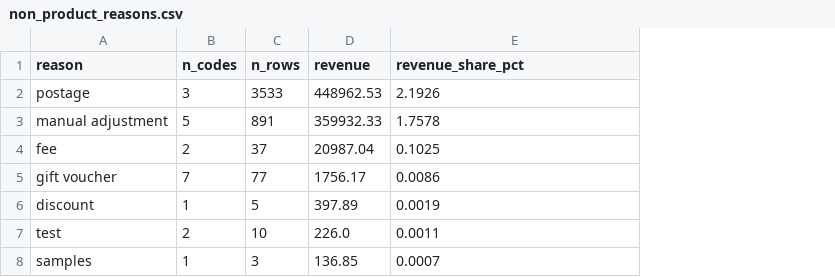
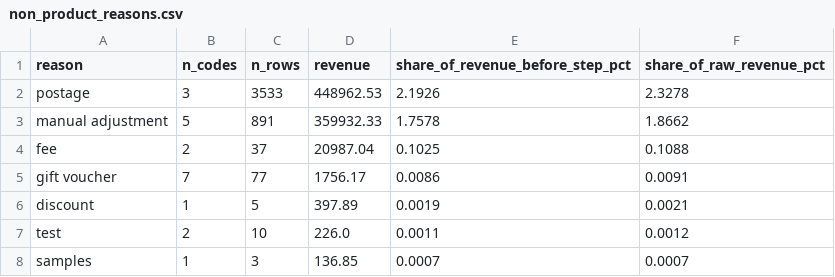
Before and after one commit to Kaninika46/Probably, a CSV file: reports/tables/non_product_reasons.csv, drawn as a sheet; the diff names each change by its address in the sheet, - before the commit and + after, or states it on an @@ line.

```diff
--- a/reports/tables/non_product_reasons.csv
+++ b/reports/tables/non_product_reasons.csv
+column F (share_of_raw_revenue_pct), rows 2-8: 2.3278 | 1.8662 | 0.1088 | 0.0091 | 0.0021 | 0.0012 | 0.0007
-E1: revenue_share_pct
+E1: share_of_revenue_before_step_pct
```
Also changed, not shown: reports/tables/cleaning_funnel.csv, reports/tables/non_product_codes.csv, 4 other files.
